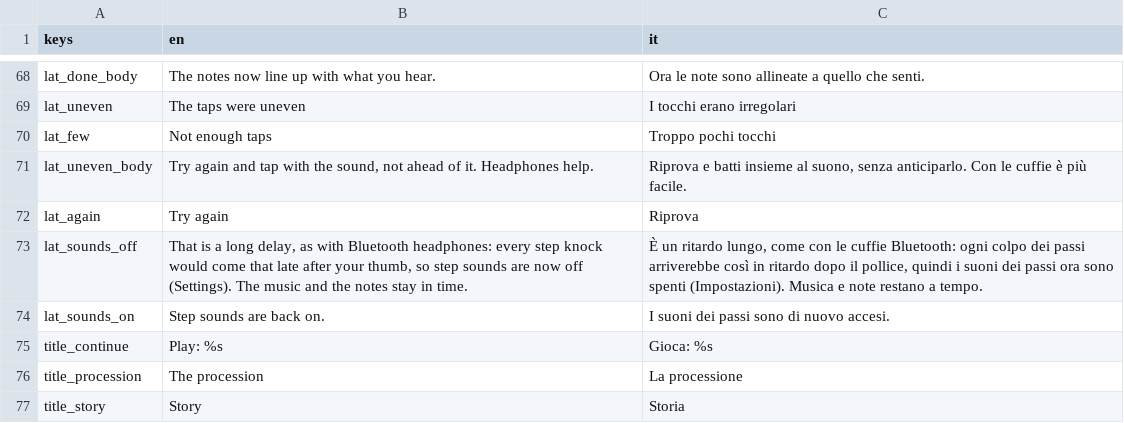
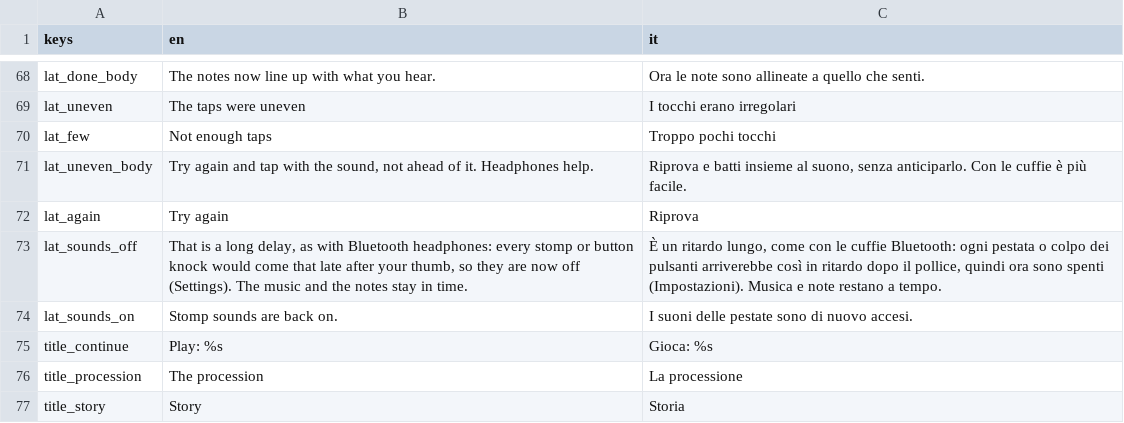
Before and after one commit to icsdaniel/Mamuthones, a CSV file: game/i18n/strings.csv, drawn as a sheet; only a part is shown, gaps mark what is left out.

```diff
--- a/game/i18n/strings.csv
+++ b/game/i18n/strings.csv
@@ -72,4 +72,4 @@ lat_uneven_body,"Try again and tap with the sound, not ahead of it. Headphones h
 lat_again,Try again,Riprova
-lat_sounds_off,"That is a long delay, as with Bluetooth headphones: every step knock would come that late after your thumb, so step sounds are now off (Settings). The music and the notes stay in time.","È un ritardo lungo, come con le cuffie Bluetooth: ogni colpo dei passi arriverebbe così in ritardo dopo il pollice, quindi i suoni dei passi ora sono spenti (Impostazioni). Musica e note restano a tempo."
-lat_sounds_on,Step sounds are back on.,I suoni dei passi sono di nuovo accesi.
+lat_sounds_off,"That is a long delay, as with Bluetooth headphones: every stomp or button knock would come that late after your thumb, so they are now off (Settings). The music and the notes stay in time.","È un ritardo lungo, come con le cuffie Bluetooth: ogni pestata o colpo dei pulsanti arriverebbe così in ritardo dopo il pollice, quindi ora sono spenti (Impostazioni). Musica e note restano a tempo."
+lat_sounds_on,Stomp sounds are back on.,I suoni delle pestate sono di nuovo accesi.
 title_continue,Play: %s,Gioca: %s
```
Also changed, not shown: 3 other files.
